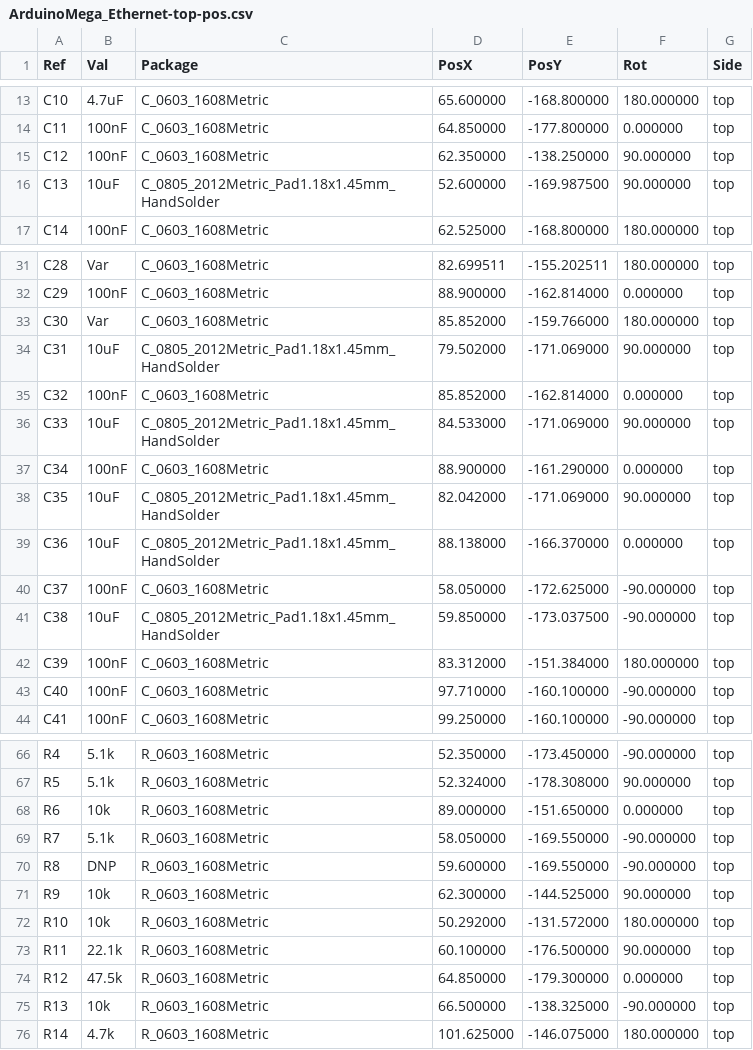
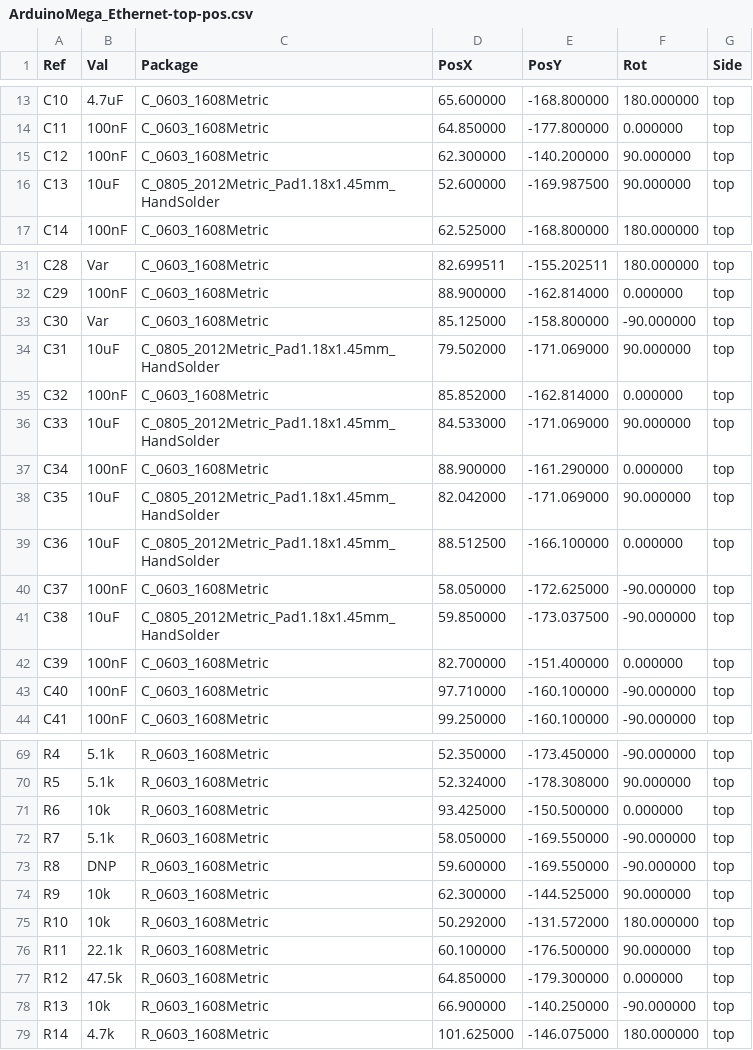
Before and after one commit to dmanla/ArduinoMegaEthernet, a CSV file: Manufacturing/ArduinoMega_Ethernet-top-pos.csv, drawn as a sheet; only a part is shown, gaps mark what is left out; the diff covers the shown part only.

```diff
--- a/Manufacturing/ArduinoMega_Ethernet-top-pos.csv
+++ b/Manufacturing/ArduinoMega_Ethernet-top-pos.csv
@@ -14,3 +14,3 @@ Ref,Val,Package,PosX,PosY,Rot,Side
 "C11","100nF","C_0603_1608Metric",64.850000,-177.800000,0.000000,top
-"C12","100nF","C_0603_1608Metric",62.350000,-138.250000,90.000000,top
+"C12","100nF","C_0603_1608Metric",62.300000,-140.200000,90.000000,top
 "C13","10uF","C_0805_2012Metric_Pad1.18x1.45mm_HandSolder",52.600000,-169.987500,90.000000,top
@@ -32,3 +32,3 @@ Ref,Val,Package,PosX,PosY,Rot,Side
 "C29","100nF","C_0603_1608Metric",88.900000,-162.814000,0.000000,top
-"C30","Var","C_0603_1608Metric",85.852000,-159.766000,180.000000,top
+"C30","Var","C_0603_1608Metric",85.125000,-158.800000,-90.000000,top
 "C31","10uF","C_0805_2012Metric_Pad1.18x1.45mm_HandSolder",79.502000,-171.069000,90.000000,top
@@ -38,6 +38,6 @@ Ref,Val,Package,PosX,PosY,Rot,Side
 "C35","10uF","C_0805_2012Metric_Pad1.18x1.45mm_HandSolder",82.042000,-171.069000,90.000000,top
-"C36","10uF","C_0805_2012Metric_Pad1.18x1.45mm_HandSolder",88.138000,-166.370000,0.000000,top
+"C36","10uF","C_0805_2012Metric_Pad1.18x1.45mm_HandSolder",88.512500,-166.100000,0.000000,top
 "C37","100nF","C_0603_1608Metric",58.050000,-172.625000,-90.000000,top
 "C38","10uF","C_0805_2012Metric_Pad1.18x1.45mm_HandSolder",59.850000,-173.037500,-90.000000,top
-"C39","100nF","C_0603_1608Metric",83.312000,-151.384000,180.000000,top
+"C39","100nF","C_0603_1608Metric",82.700000,-151.400000,0.000000,top
 "C40","100nF","C_0603_1608Metric",97.710000,-160.100000,-90.000000,top
@@ -67,3 +70,3 @@ Ref,Val,Package,PosX,PosY,Rot,Side
 "R5","5.1k","R_0603_1608Metric",52.324000,-178.308000,90.000000,top
-"R6","10k","R_0603_1608Metric",89.000000,-151.650000,0.000000,top
+"R6","10k","R_0603_1608Metric",93.425000,-150.500000,0.000000,top
 "R7","5.1k","R_0603_1608Metric",58.050000,-169.550000,-90.000000,top
@@ -74,3 +77,3 @@ Ref,Val,Package,PosX,PosY,Rot,Side
 "R12","47.5k","R_0603_1608Metric",64.850000,-179.300000,0.000000,top
-"R13","10k","R_0603_1608Metric",66.500000,-138.325000,-90.000000,top
+"R13","10k","R_0603_1608Metric",66.900000,-140.250000,-90.000000,top
 "R14","4.7k","R_0603_1608Metric",101.625000,-146.075000,180.000000,top
```
Also changed, not shown: 7 added rows and 15 edited cells elsewhere in this file, 23 other files.
